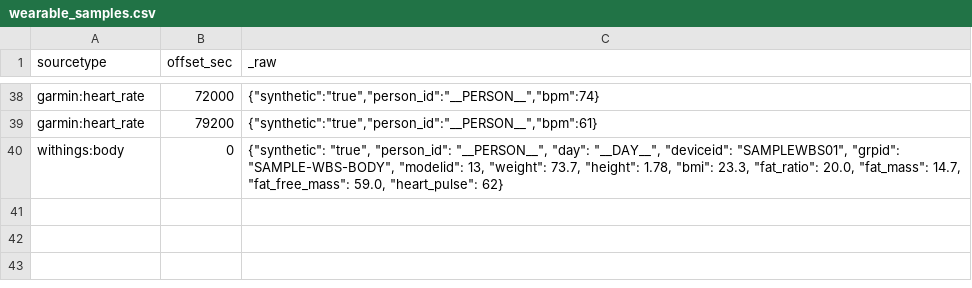
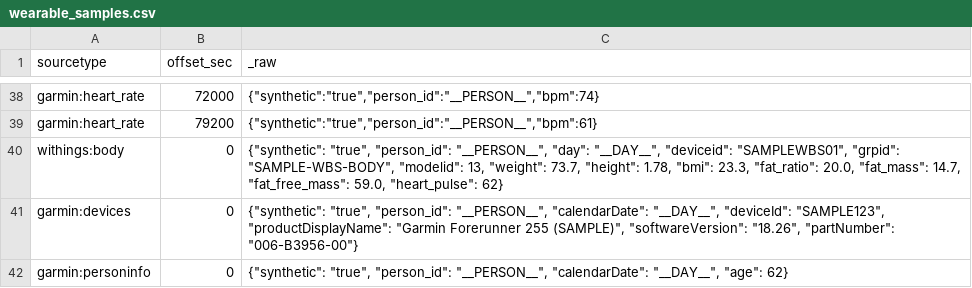
Before and after one commit to narwhaldc/wearables, a CSV file: lookups/wearable_samples.csv, drawn as a sheet; only a part is shown, gaps mark what is left out; the diff names each change by its address in the sheet, - before the commit and + after, or states it on an @@ line.

```diff
--- a/lookups/wearable_samples.csv
+++ b/lookups/wearable_samples.csv
+row 41: garmin:devices | 0 | {"synthetic": "true", "person_id": "__PERSON__", "calendarDate": "__DAY__", "deviceId": "SAMPLE123", "productDisplayName": "Garmin Forerunner 255 (SAMPLE)", "softwareVersion": "18.26", "partNumber": "006-B3956-00"}
+row 42: garmin:personinfo | 0 | {"synthetic": "true", "person_id": "__PERSON__", "calendarDate": "__DAY__", "age": 62}
```
Also changed, not shown: 3 other files.
